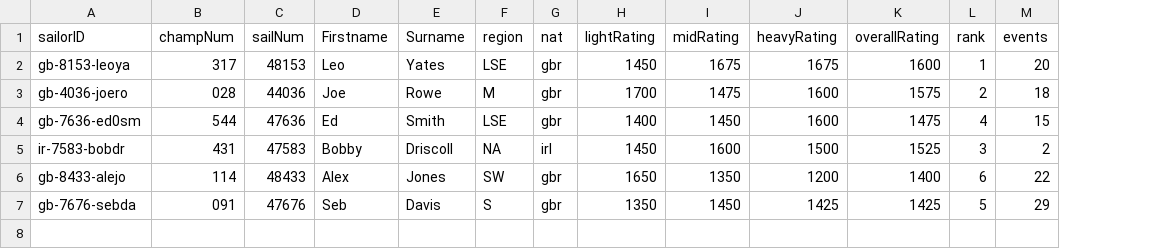
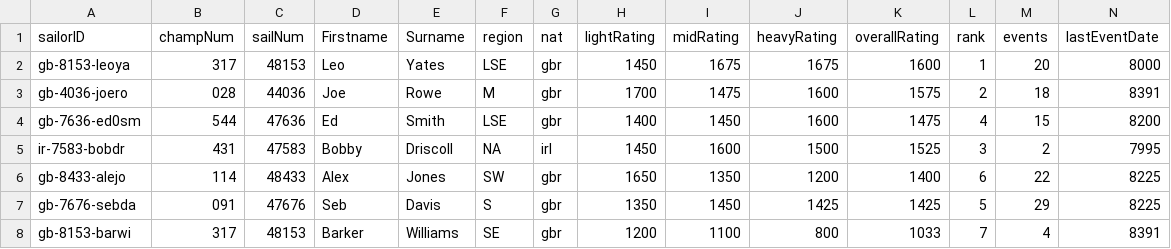
Before and after one commit to Leo-sailor/Epq-sailing-rating, a CSV file: universes/demo/demo-1671888071.csv, drawn as a sheet; the diff names each change by its address in the sheet, - before the commit and + after, or states it on an @@ line.

Commit message:
made save and alterations possible and made one obkect per universe not per file

```diff
--- a/universes/demo/demo-1671888071.csv
+++ b/universes/demo/demo-1671888071.csv
+column N (lastEventDate), rows 2-7: 8000 | 8391 | 8200 | 7995 | 8225 | 8225
+row 8: gb-8153-barwi | 317 | 48153 | Barker | Williams | SE | gbr | 1200 | 1100 | 800 | 1033 | 7 | 4 | 8391
```
Also changed, not shown: 5 other files.
